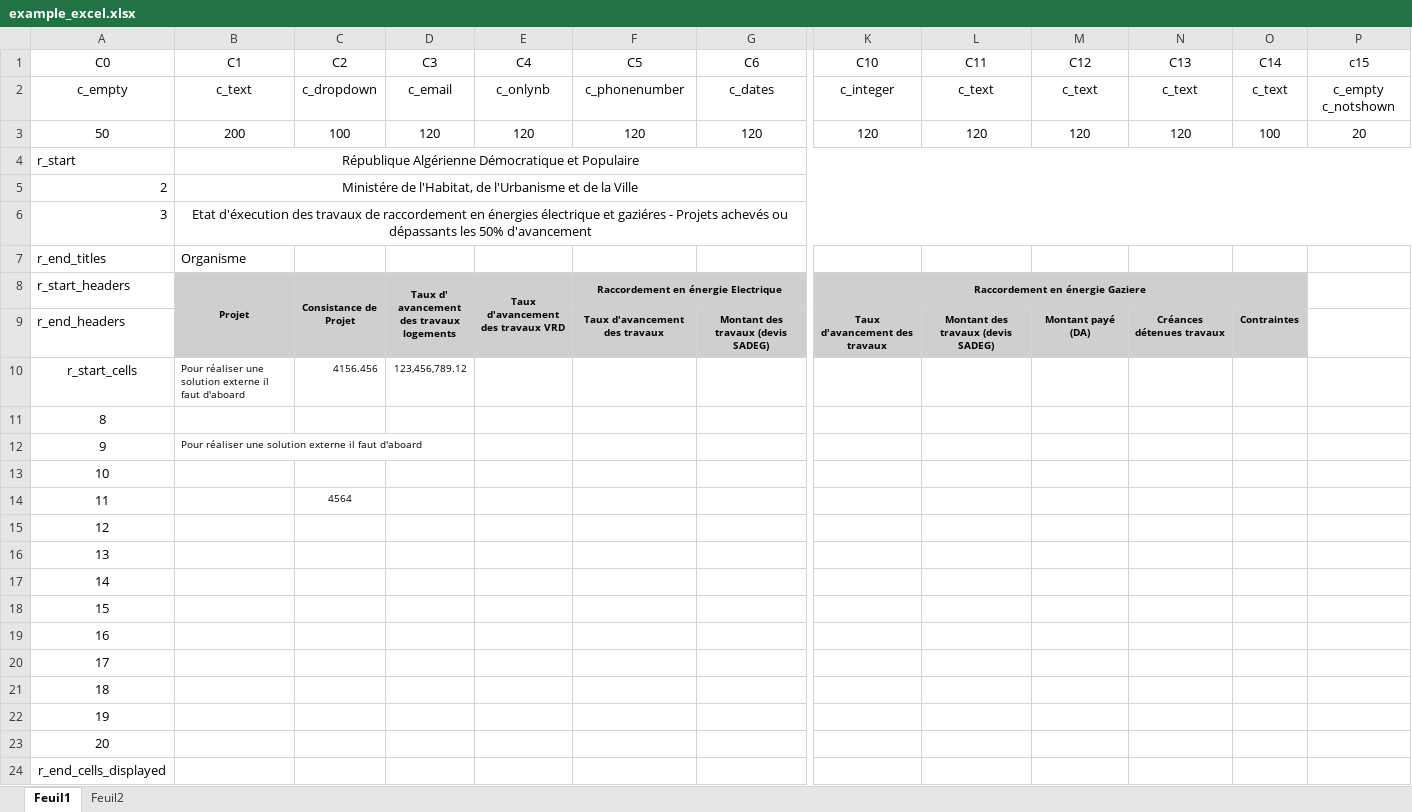
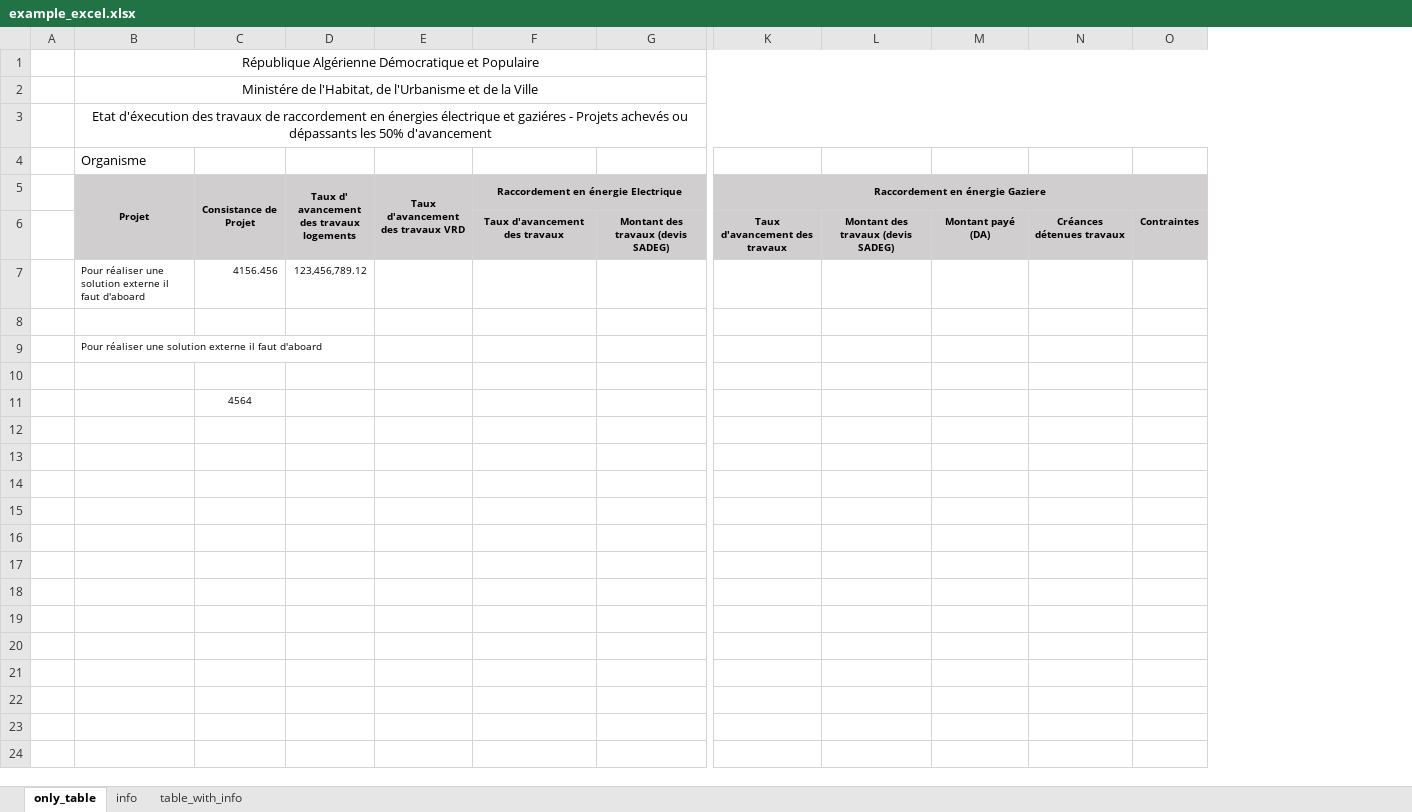
Before and after one commit to namrouche993/excel_to_handsontable, an Excel workbook: example_excel.xlsx, sheet only_table, drawn as a sheet; only a part is shown, gaps mark what is left out; values as stored, in another font and other column widths than the file's, no borders; conditional formats not drawn; removed rows and columns are numbered as before the commit, all else as after; rows hold the shown columns only; the diff names each change by its address in the sheet, - before the commit and + after, or states it on an @@ line.

```diff
--- a/example_excel.xlsx (sheet only_table)
+++ b/example_excel.xlsx (sheet only_table)
-sheet tab: Feuil1
+sheet tab: only_table
-sheet tab: Feuil2
+sheet tab: info
+sheet tab: table_with_info
-column A (r_start_headers), rows 4-7: r_start | 2 | 3 | r_end_titles; rows 9-14: r_end_headers | r_start_cells | 8 | 9 | 10 | 11
+column A, empty
-column P, empty
-row 1: C0 | C1 | C2 | C3 | C4 | C5 | C6 | C10 | C11 | C12 | C13 | C14 | c15
-row 2: c_empty | c_text | c_dropdown | c_email | c_onlynb | c_phonenumber | c_dates | c_integer | c_text | c_text | c_text | c_text | c_empty c_notshown
-row 3: 50 | 200 | 100 | 120 | 120 | 120 | 120 | 120 | 120 | 120 | 120 | 100 | 20
-row 15: 12
-row 16: 13
-row 17: 14
-row 18: 15
-row 19: 16
-row 20: 17
-row 21: 18
-row 22: 19
-row 23: 20
-row 24: r_end_cells_displayed
```
Also changed, not shown: 1 other file.
